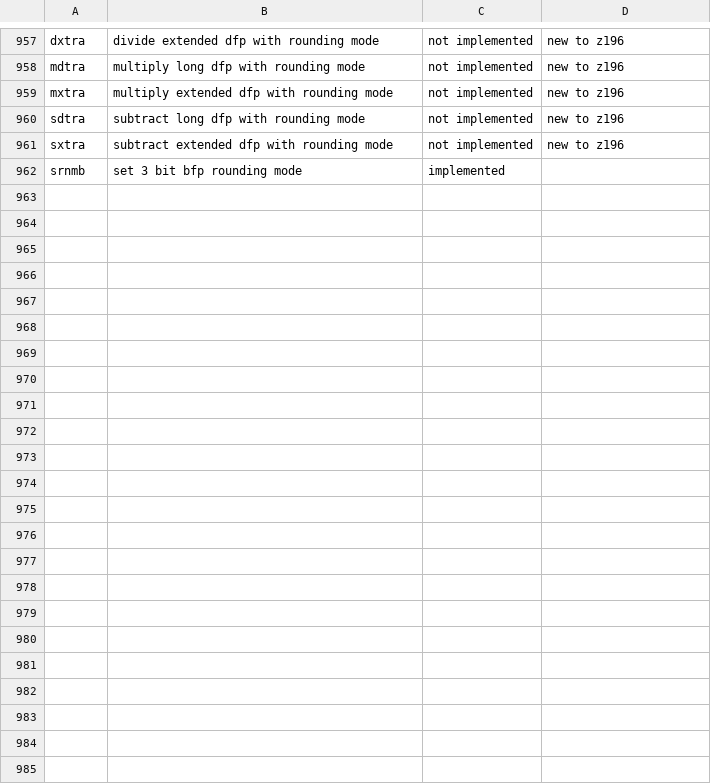
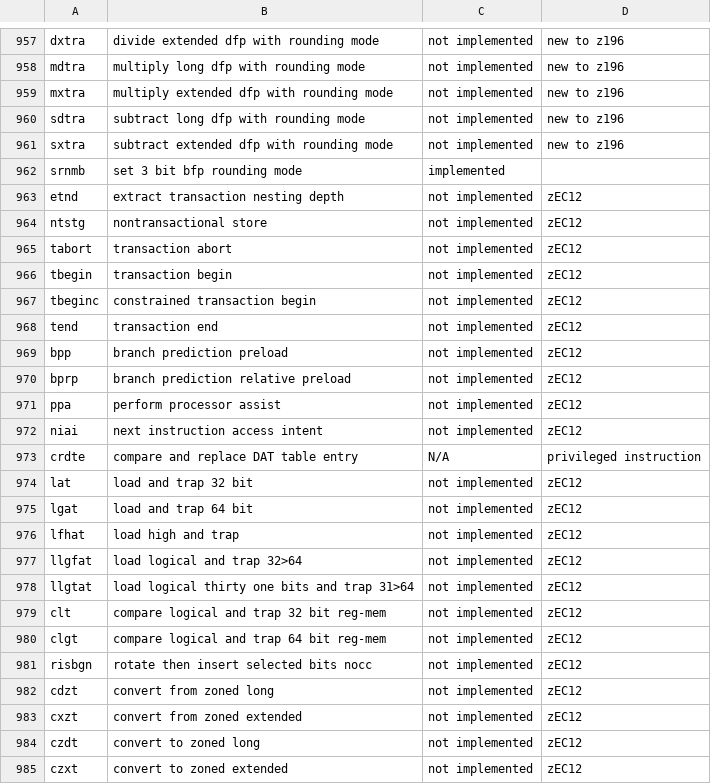
Before and after one commit to dumganhar/valgrind, a CSV file: docs/internals/s390-opcodes.csv, drawn as a sheet; only a part is shown, gaps mark what is left out.

Commit message:
Update opcode table: add new insns for zEC12

```diff
--- a/docs/internals/s390-opcodes.csv
+++ b/docs/internals/s390-opcodes.csv
@@ -962 +962,24 @@ sxtra,"subtract extended dfp with rounding mode","not implemented","new to z196"
 srnmb,"set 3 bit bfp rounding mode",implemented,
+etnd,"extract transaction nesting depth","not implemented",zEC12,
+ntstg,"nontransactional store","not implemented",zEC12,
+tabort,"transaction abort","not implemented",zEC12,
+tbegin,"transaction begin","not implemented",zEC12,
+tbeginc,"constrained transaction begin","not implemented",zEC12,
+tend,"transaction end","not implemented",zEC12,
+bpp,"branch prediction preload","not implemented",zEC12,
+bprp,"branch prediction relative preload","not implemented",zEC12,
+ppa,"perform processor assist","not implemented",zEC12,
+niai,"next instruction access intent","not implemented",zEC12,
+crdte,"compare and replace DAT table entry",N/A,"privileged instruction"
+lat,"load and trap 32 bit","not implemented",zEC12,
+lgat,"load and trap 64 bit","not implemented",zEC12,
+lfhat,"load high and trap","not implemented",zEC12,
+llgfat,"load logical and trap 32>64","not implemented",zEC12,
+llgtat,"load logical thirty one bits and trap 31>64","not implemented",zEC12,
+clt,"compare logical and trap 32 bit reg-mem","not implemented",zEC12,
+clgt,"compare logical and trap 64 bit reg-mem","not implemented",zEC12,
+risbgn,"rotate then insert selected bits nocc","not implemented",zEC12,
+cdzt,"convert from zoned long","not implemented",zEC12,
+cxzt,"convert from zoned extended","not implemented",zEC12,
+czdt,"convert to zoned long","not implemented",zEC12,
+czxt,"convert to zoned extended","not implemented",zEC12,
```
